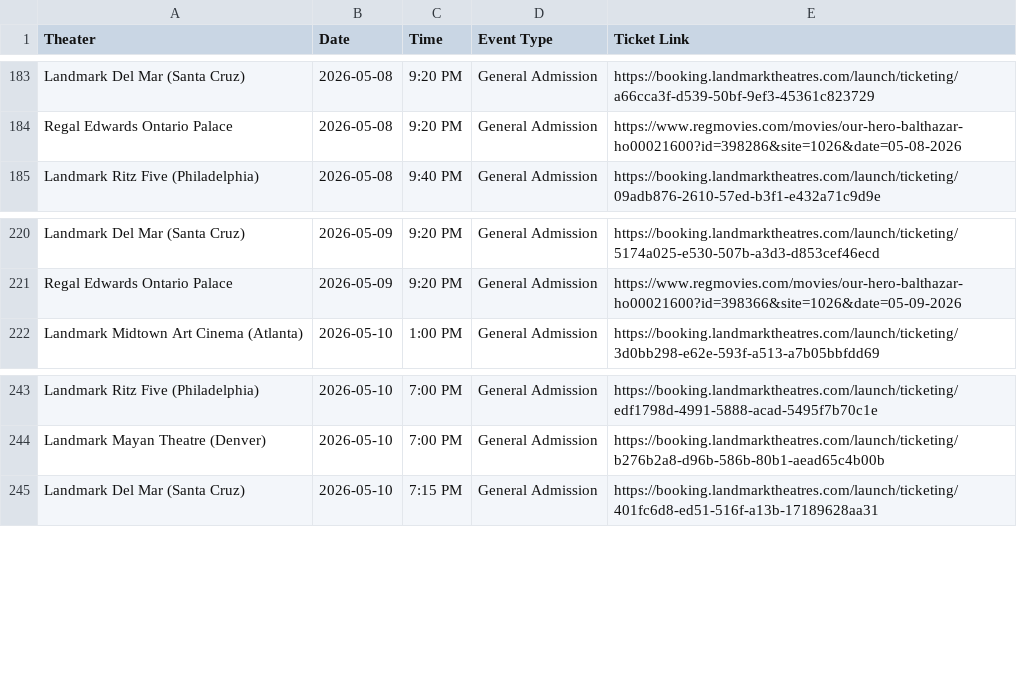
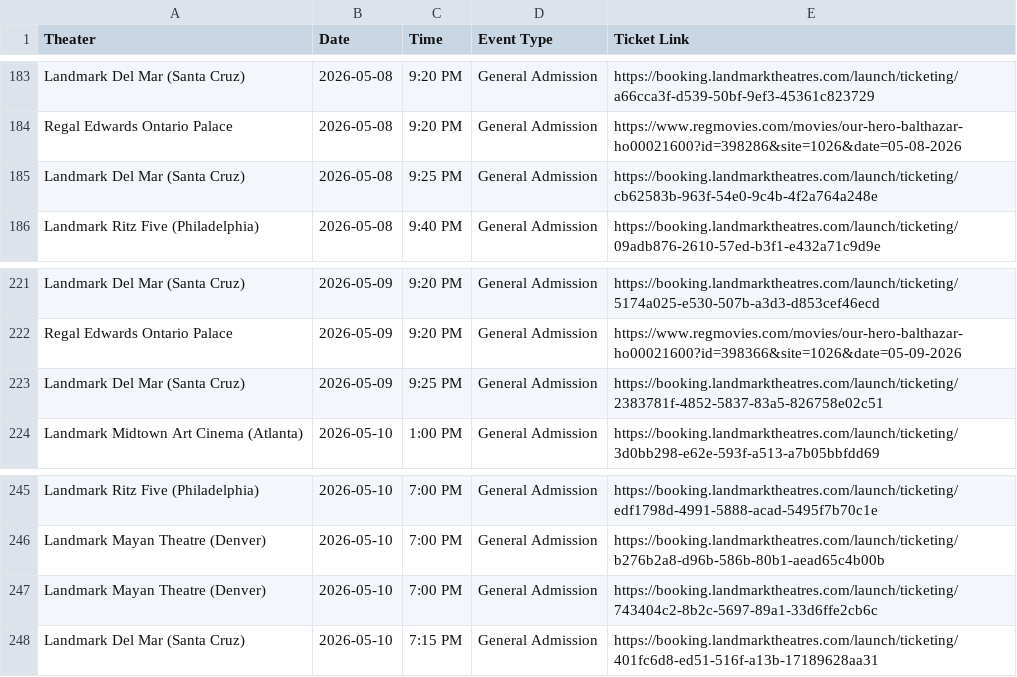
Before and after one commit to rommelnunez/wg-website, a CSV file: public/data/showtimes.csv, drawn as a sheet; only a part is shown, gaps mark what is left out.

Commit message:
updated showtimes

```diff
--- a/public/data/showtimes.csv
+++ b/public/data/showtimes.csv
@@ -184,2 +184,3 @@ Landmark Del Mar (Santa Cruz),2026-05-08,9:20 PM,General Admission,https://booki
 Regal Edwards Ontario Palace,2026-05-08,9:20 PM,General Admission,https://www.regmovies.com/movies/our-hero-balthazar-ho00021600?id=398286&site=1026&date=05-08-2026
+Landmark Del Mar (Santa Cruz),2026-05-08,9:25 PM,General Admission,https://booking.landmarktheatres.com/launch/ticketing/cb62583b-963f-54e0-9c4b-4f2a764a248e
 Landmark Ritz Five (Philadelphia),2026-05-08,9:40 PM,General Admission,https://booking.landmarktheatres.com/launch/ticketing/09adb876-2610-57ed-b3f1-e432a71c9d9e
@@ -221,2 +222,3 @@ Landmark Del Mar (Santa Cruz),2026-05-09,9:20 PM,General Admission,https://booki
 Regal Edwards Ontario Palace,2026-05-09,9:20 PM,General Admission,https://www.regmovies.com/movies/our-hero-balthazar-ho00021600?id=398366&site=1026&date=05-09-2026
+Landmark Del Mar (Santa Cruz),2026-05-09,9:25 PM,General Admission,https://booking.landmarktheatres.com/launch/ticketing/2383781f-4852-5837-83a5-826758e02c51
 Landmark Midtown Art Cinema (Atlanta),2026-05-10,1:00 PM,General Admission,https://booking.landmarktheatres.com/launch/ticketing/3d0bb298-e62e-593f-a513-a7b05bbfdd69
@@ -244,2 +246,3 @@ Landmark Ritz Five (Philadelphia),2026-05-10,7:00 PM,General Admission,https://b
 Landmark Mayan Theatre (Denver),2026-05-10,7:00 PM,General Admission,https://booking.landmarktheatres.com/launch/ticketing/b276b2a8-d96b-586b-80b1-aead65c4b00b
+Landmark Mayan Theatre (Denver),2026-05-10,7:00 PM,General Admission,https://booking.landmarktheatres.com/launch/ticketing/743404c2-8b2c-5697-89a1-33d6ffe2cb6c
 Landmark Del Mar (Santa Cruz),2026-05-10,7:15 PM,General Admission,https://booking.landmarktheatres.com/launch/ticketing/401fc6d8-ed51-516f-a13b-17189628aa31
```
